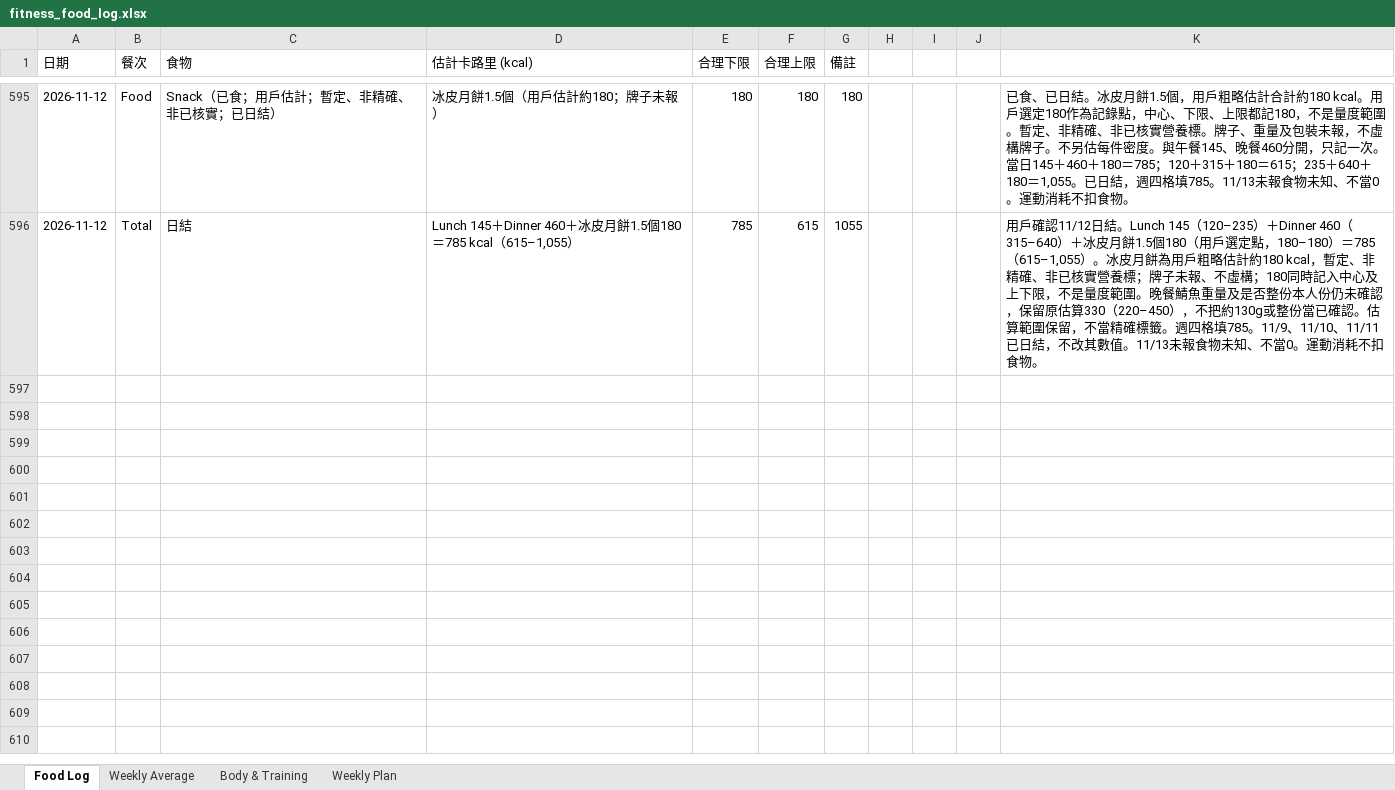
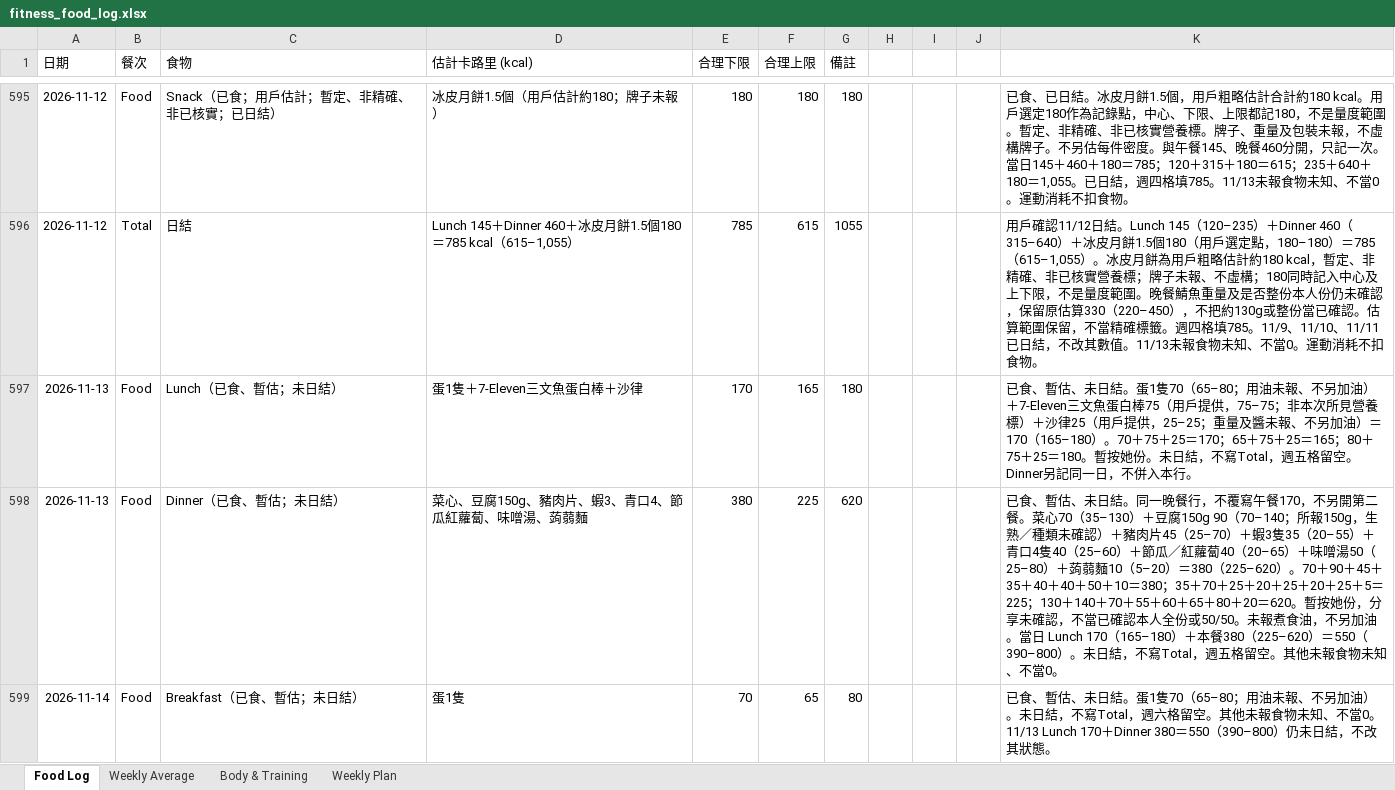
Before and after one commit to buzz-knittinpix/melodycheng622-cmyk.github.io, an Excel workbook: data/fitness_food_log.xlsx, sheet Food Log, drawn as a sheet; only a part is shown, gaps mark what is left out; values as stored, in another font and other column widths than the file's, no borders; the diff names each change by its address in the sheet, - before the commit and + after, or states it on an @@ line.

Commit message:
Log Nov 13 meals 550 and Nov 14 morning 58.95 plus breakfast 70
Keep both days open. Week centre 5,693 (4,556–7,468), remainder 3,407–4,107. Chart floor 58.5.

```diff
--- a/data/fitness_food_log.xlsx (sheet Food Log)
+++ b/data/fitness_food_log.xlsx (sheet Food Log)
+row 597: 2026-11-13 | Food | Lunch（已食、暫估；未日結） | 蛋1隻＋7-Eleven三文魚蛋白棒＋沙律 | 170 | 165 | 180 |  |  |  | 已食、暫估、未日結。蛋1隻70（65–80；用油未報、不另加油）＋7-Eleven三文魚蛋白棒75（用戶提供，75–75；非本次所見營養標）＋沙律25（用戶提供，25–25；重量及醬未報、不另加油）＝170（165–180）。70＋75＋25＝170；65＋75＋25＝165；80＋75＋25＝180。暫按她份。未日結，不寫Total，週五格留空。Dinner另記同一日，不併入本行。
+row 598: 2026-11-13 | Food | Dinner（已食、暫估；未日結） | 菜心、豆腐150g、豬肉片、蝦3、青口4、節瓜紅蘿蔔、味噌湯、蒟蒻麵 | 380 | 225 | 620 |  |  |  | 已食、暫估、未日結。同一晚餐行，不覆寫午餐170，不另開第二餐。菜心70（35–130）＋豆腐150g 90（70–140；所報150g，生熟／種類未確認）＋豬肉片45（25–70）＋蝦3隻35（20–55）＋青口4隻40（25–60）＋節瓜／紅蘿蔔40（20–65）＋味噌湯50（25–80）＋蒟蒻麵10（5–20）＝380（225–620）。70＋90＋45＋35＋40＋40＋50＋10＝380；35＋70＋25＋20＋25＋20＋25＋5＝225；130＋140＋70＋55＋60＋65＋80＋20＝620。暫按她份，分享未確認，不當已確認本人全份或50/50。未報煮食油，不另加油。當日 Lunch 170（165–180）＋本餐380（225–620）＝550（390–800）。未日結，不寫Total，週五格留空。其他未報食物未知、不當0。
+row 599: 2026-11-14 | Food | Breakfast（已食、暫估；未日結） | 蛋1隻 | 70 | 65 | 80 |  |  |  | 已食、暫估、未日結。蛋1隻70（65–80；用油未報、不另加油）。未日結，不寫Total，週六格留空。其他未報食物未知、不當0。11/13 Lunch 170＋Dinner 380＝550（390–800）仍未日結，不改其狀態。
```
Also changed, not shown: sheet Body & Training, sheet Weekly Plan, sheet Weekly Average, 6 other files.
